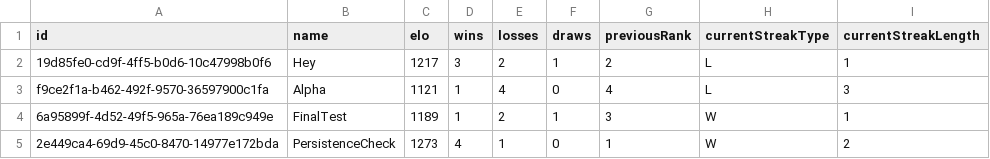
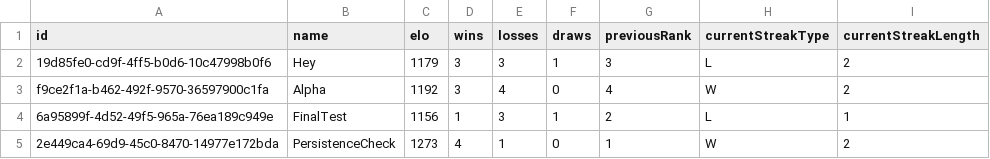
Before and after one commit to Ipuch/game-of-stick-elo-tracker, a CSV file: saved_games/CoqBleu/players.csv, drawn as a sheet.

```diff
--- a/saved_games/CoqBleu/players.csv
+++ b/saved_games/CoqBleu/players.csv
@@ -1,5 +1,5 @@
 id,name,elo,wins,losses,draws,previousRank,currentStreakType,currentStreakLength
-19d85fe0-cd9f-4ff5-b0d6-10c47998b0f6,Hey,1217,3,2,1,2,L,1
-f9ce2f1a-b462-492f-9570-36597900c1fa,Alpha,1121,1,4,0,4,L,3
-6a95899f-4d52-49f5-965a-76ea189c949e,FinalTest,1189,1,2,1,3,W,1
+19d85fe0-cd9f-4ff5-b0d6-10c47998b0f6,Hey,1179,3,3,1,3,L,2
+f9ce2f1a-b462-492f-9570-36597900c1fa,Alpha,1192,3,4,0,4,W,2
+6a95899f-4d52-49f5-965a-76ea189c949e,FinalTest,1156,1,3,1,2,L,1
 2e449ca4-69d9-45c0-8470-14977e172bda,PersistenceCheck,1273,4,1,0,1,W,2
```
Also changed, not shown: saved_games/CoqBleu/matches.csv, saved_games/FirstEver/matches.csv, 3 other files.
